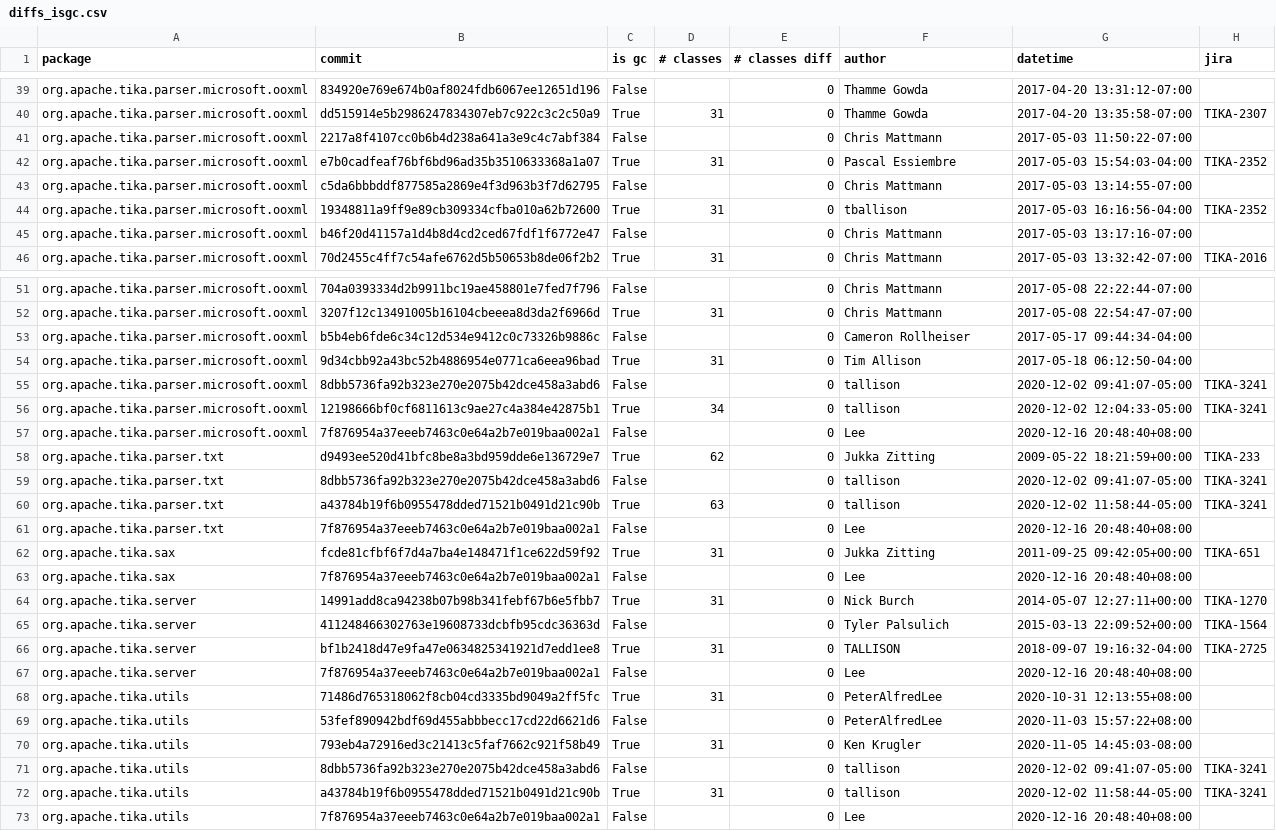
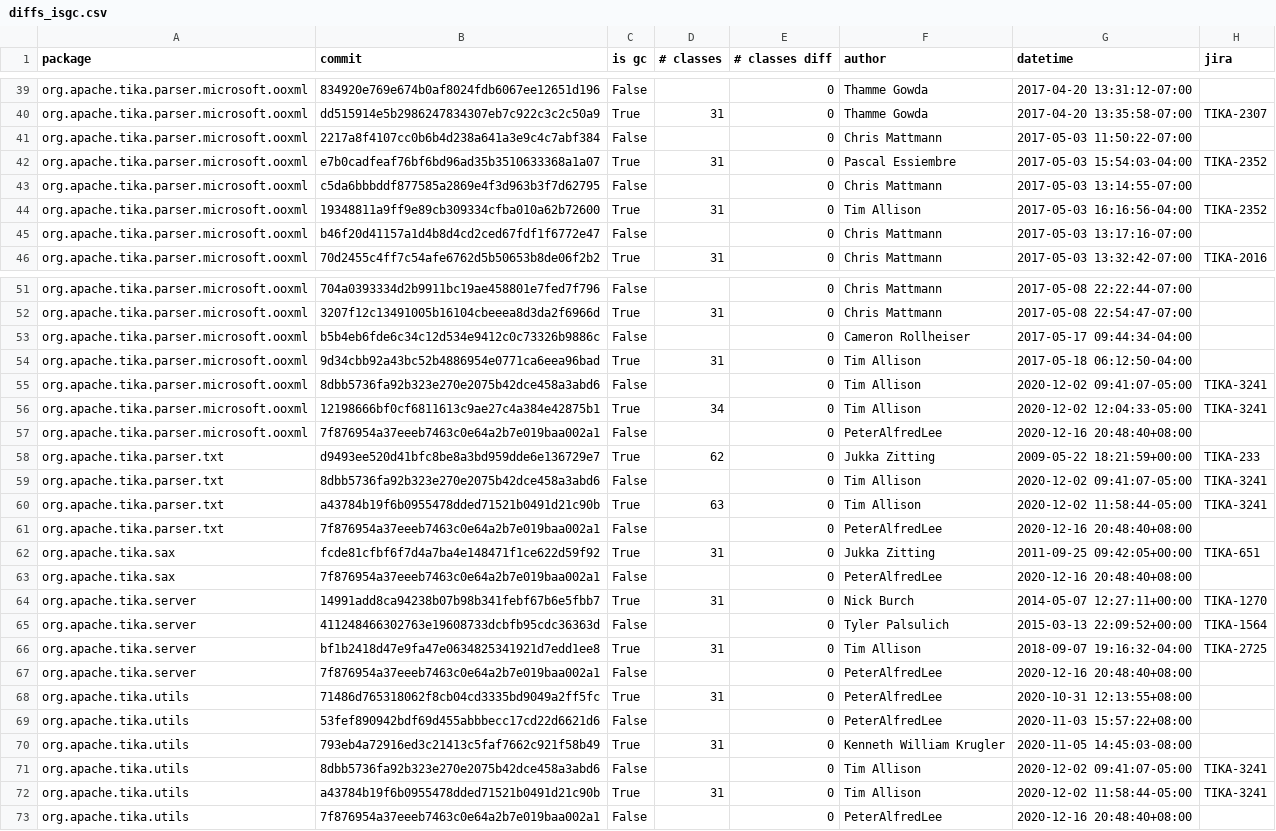
Before and after one commit to dunnkers/god-components, a CSV file: output/diffs_isgc.csv, drawn as a sheet; only a part is shown, gaps mark what is left out; the diff covers the shown part only.

Commit message:
Make authormap.csv

```diff
--- a/output/diffs_isgc.csv
+++ b/output/diffs_isgc.csv
@@ -43,3 +43,3 @@ org.apache.tika.parser.microsoft.ooxml,e7b0cadfeaf76bf6bd96ad35b3510633368a1a07,
 org.apache.tika.parser.microsoft.ooxml,c5da6bbbddf877585a2869e4f3d963b3f7d62795,False,,0,Chris Mattmann,2017-05-03 13:14:55-07:00,
-org.apache.tika.parser.microsoft.ooxml,19348811a9ff9e89cb309334cfba010a62b72600,True,31,0,tballison,2017-05-03 16:16:56-04:00,TIKA-2352
+org.apache.tika.parser.microsoft.ooxml,19348811a9ff9e89cb309334cfba010a62b72600,True,31,0,Tim Allison,2017-05-03 16:16:56-04:00,TIKA-2352
 org.apache.tika.parser.microsoft.ooxml,b46f20d41157a1d4b8d4cd2ced67fdf1f6772e47,False,,0,Chris Mattmann,2017-05-03 13:17:16-07:00,
@@ -54,20 +54,20 @@ org.apache.tika.parser.microsoft.ooxml,b5b4eb6fde6c34c12d534e9412c0c73326b9886c,
 org.apache.tika.parser.microsoft.ooxml,9d34cbb92a43bc52b4886954e0771ca6eea96bad,True,31,0,Tim Allison,2017-05-18 06:12:50-04:00,
-org.apache.tika.parser.microsoft.ooxml,8dbb5736fa92b323e270e2075b42dce458a3abd6,False,,0,tallison,2020-12-02 09:41:07-05:00,TIKA-3241
-org.apache.tika.parser.microsoft.ooxml,12198666bf0cf6811613c9ae27c4a384e42875b1,True,34,0,tallison,2020-12-02 12:04:33-05:00,TIKA-3241
-org.apache.tika.parser.microsoft.ooxml,7f876954a37eeeb7463c0e64a2b7e019baa002a1,False,,0,Lee,2020-12-16 20:48:40+08:00,
+org.apache.tika.parser.microsoft.ooxml,8dbb5736fa92b323e270e2075b42dce458a3abd6,False,,0,Tim Allison,2020-12-02 09:41:07-05:00,TIKA-3241
+org.apache.tika.parser.microsoft.ooxml,12198666bf0cf6811613c9ae27c4a384e42875b1,True,34,0,Tim Allison,2020-12-02 12:04:33-05:00,TIKA-3241
+org.apache.tika.parser.microsoft.ooxml,7f876954a37eeeb7463c0e64a2b7e019baa002a1,False,,0,PeterAlfredLee,2020-12-16 20:48:40+08:00,
 org.apache.tika.parser.txt,d9493ee520d41bfc8be8a3bd959dde6e136729e7,True,62,0,Jukka Zitting,2009-05-22 18:21:59+00:00,TIKA-233
-org.apache.tika.parser.txt,8dbb5736fa92b323e270e2075b42dce458a3abd6,False,,0,tallison,2020-12-02 09:41:07-05:00,TIKA-3241
-org.apache.tika.parser.txt,a43784b19f6b0955478dded71521b0491d21c90b,True,63,0,tallison,2020-12-02 11:58:44-05:00,TIKA-3241
-org.apache.tika.parser.txt,7f876954a37eeeb7463c0e64a2b7e019baa002a1,False,,0,Lee,2020-12-16 20:48:40+08:00,
+org.apache.tika.parser.txt,8dbb5736fa92b323e270e2075b42dce458a3abd6,False,,0,Tim Allison,2020-12-02 09:41:07-05:00,TIKA-3241
+org.apache.tika.parser.txt,a43784b19f6b0955478dded71521b0491d21c90b,True,63,0,Tim Allison,2020-12-02 11:58:44-05:00,TIKA-3241
+org.apache.tika.parser.txt,7f876954a37eeeb7463c0e64a2b7e019baa002a1,False,,0,PeterAlfredLee,2020-12-16 20:48:40+08:00,
 org.apache.tika.sax,fcde81cfbf6f7d4a7ba4e148471f1ce622d59f92,True,31,0,Jukka Zitting,2011-09-25 09:42:05+00:00,TIKA-651
-org.apache.tika.sax,7f876954a37eeeb7463c0e64a2b7e019baa002a1,False,,0,Lee,2020-12-16 20:48:40+08:00,
+org.apache.tika.sax,7f876954a37eeeb7463c0e64a2b7e019baa002a1,False,,0,PeterAlfredLee,2020-12-16 20:48:40+08:00,
 org.apache.tika.server,14991add8ca94238b07b98b341febf67b6e5fbb7,True,31,0,Nick Burch,2014-05-07 12:27:11+00:00,TIKA-1270
 org.apache.tika.server,411248466302763e19608733dcbfb95cdc36363d,False,,0,Tyler Palsulich,2015-03-13 22:09:52+00:00,TIKA-1564
-org.apache.tika.server,bf1b2418d47e9fa47e0634825341921d7edd1ee8,True,31,0,TALLISON,2018-09-07 19:16:32-04:00,TIKA-2725
-org.apache.tika.server,7f876954a37eeeb7463c0e64a2b7e019baa002a1,False,,0,Lee,2020-12-16 20:48:40+08:00,
+org.apache.tika.server,bf1b2418d47e9fa47e0634825341921d7edd1ee8,True,31,0,Tim Allison,2018-09-07 19:16:32-04:00,TIKA-2725
+org.apache.tika.server,7f876954a37eeeb7463c0e64a2b7e019baa002a1,False,,0,PeterAlfredLee,2020-12-16 20:48:40+08:00,
 org.apache.tika.utils,71486d765318062f8cb04cd3335bd9049a2ff5fc,True,31,0,PeterAlfredLee,2020-10-31 12:13:55+08:00,
 org.apache.tika.utils,53fef890942bdf69d455abbbecc17cd22d6621d6,False,,0,PeterAlfredLee,2020-11-03 15:57:22+08:00,
-org.apache.tika.utils,793eb4a72916ed3c21413c5faf7662c921f58b49,True,31,0,Ken Krugler,2020-11-05 14:45:03-08:00,
-org.apache.tika.utils,8dbb5736fa92b323e270e2075b42dce458a3abd6,False,,0,tallison,2020-12-02 09:41:07-05:00,TIKA-3241
-org.apache.tika.utils,a43784b19f6b0955478dded71521b0491d21c90b,True,31,0,tallison,2020-12-02 11:58:44-05:00,TIKA-3241
-org.apache.tika.utils,7f876954a37eeeb7463c0e64a2b7e019baa002a1,False,,0,Lee,2020-12-16 20:48:40+08:00,
+org.apache.tika.utils,793eb4a72916ed3c21413c5faf7662c921f58b49,True,31,0,Kenneth William Krugler,2020-11-05 14:45:03-08:00,
+org.apache.tika.utils,8dbb5736fa92b323e270e2075b42dce458a3abd6,False,,0,Tim Allison,2020-12-02 09:41:07-05:00,TIKA-3241
+org.apache.tika.utils,a43784b19f6b0955478dded71521b0491d21c90b,True,31,0,Tim Allison,2020-12-02 11:58:44-05:00,TIKA-3241
+org.apache.tika.utils,7f876954a37eeeb7463c0e64a2b7e019baa002a1,False,,0,PeterAlfredLee,2020-12-16 20:48:40+08:00,
```
Also changed, not shown: 20 edited cells elsewhere in this file, output/diffs_nclasses.csv, 2 other files.
